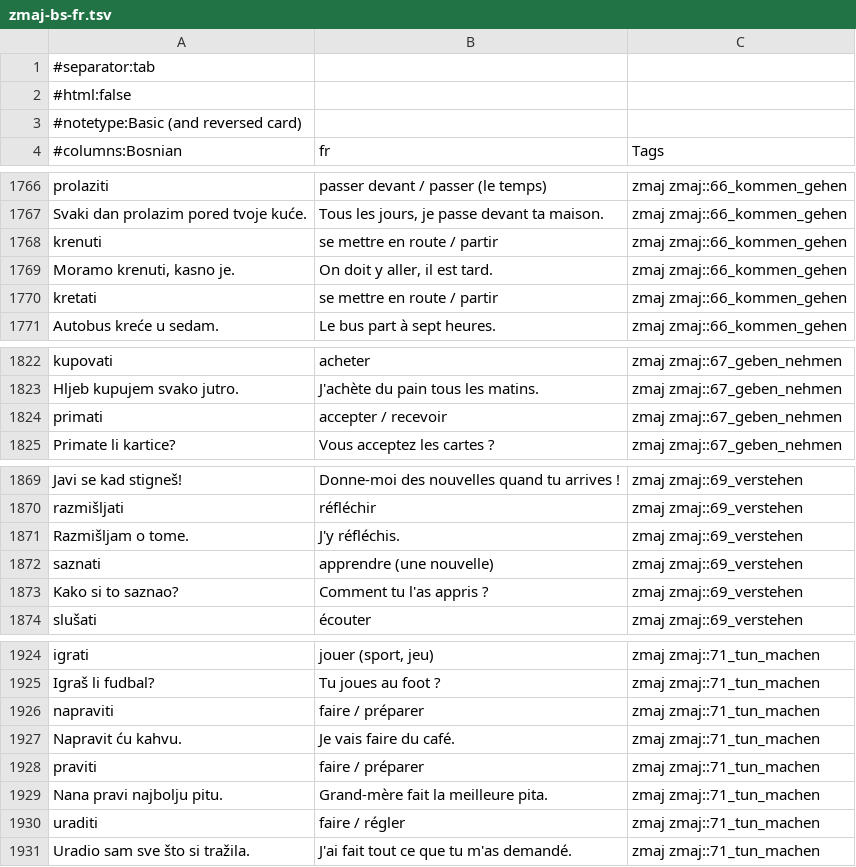
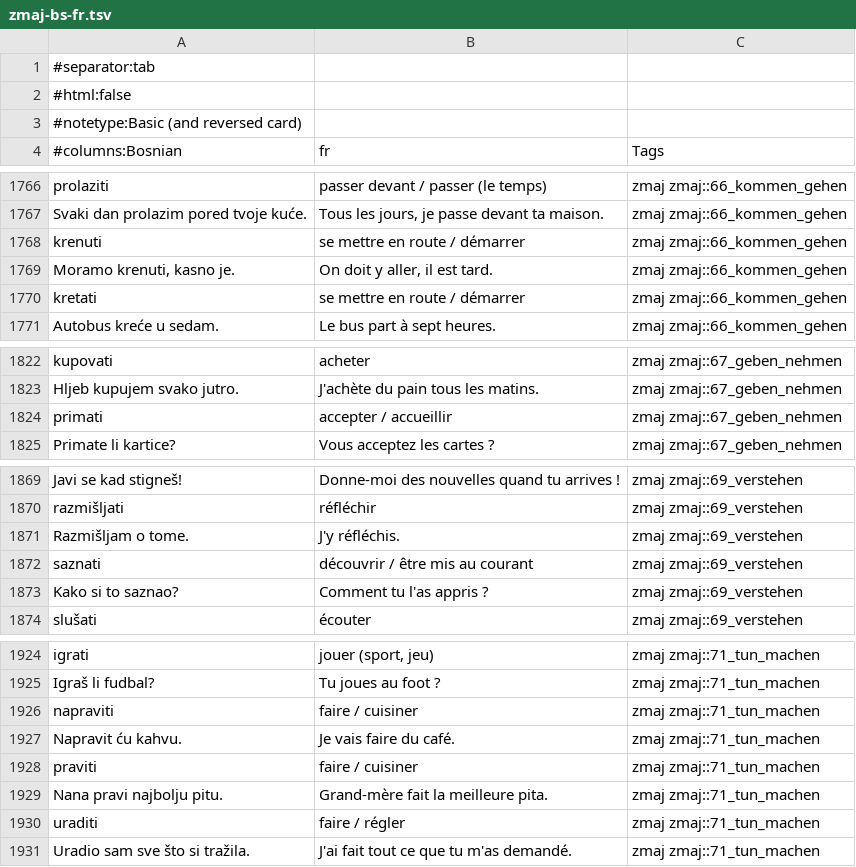
Before and after one commit to zmaj-lernapp/zmaj, a TSV file: data/anki/zmaj-bs-fr.tsv, drawn as a sheet; only a part is shown, gaps mark what is left out.

```diff
--- a/data/anki/zmaj-bs-fr.tsv
+++ b/data/anki/zmaj-bs-fr.tsv
@@ -1767,5 +1767,5 @@ prolaziti	passer devant / passer (le temps)	zmaj zmaj::66_kommen_gehen
 Svaki dan prolazim pored tvoje kuće.	Tous les jours, je passe devant ta maison.	zmaj zmaj::66_kommen_gehen
-krenuti	se mettre en route / partir	zmaj zmaj::66_kommen_gehen
+krenuti	se mettre en route / démarrer	zmaj zmaj::66_kommen_gehen
 Moramo krenuti, kasno je.	On doit y aller, il est tard.	zmaj zmaj::66_kommen_gehen
-kretati	se mettre en route / partir	zmaj zmaj::66_kommen_gehen
+kretati	se mettre en route / démarrer	zmaj zmaj::66_kommen_gehen
 Autobus kreće u sedam.	Le bus part à sept heures.	zmaj zmaj::66_kommen_gehen
@@ -1823,3 +1823,3 @@ kupovati	acheter	zmaj zmaj::67_geben_nehmen
 Hljeb kupujem svako jutro.	J'achète du pain tous les matins.	zmaj zmaj::67_geben_nehmen
-primati	accepter / recevoir	zmaj zmaj::67_geben_nehmen
+primati	accepter / accueillir	zmaj zmaj::67_geben_nehmen
 Primate li kartice?	Vous acceptez les cartes ?	zmaj zmaj::67_geben_nehmen
@@ -1871,3 +1871,3 @@ razmišljati	réfléchir	zmaj zmaj::69_verstehen
 Razmišljam o tome.	J'y réfléchis.	zmaj zmaj::69_verstehen
-saznati	apprendre (une nouvelle)	zmaj zmaj::69_verstehen
+saznati	découvrir / être mis au courant	zmaj zmaj::69_verstehen
 Kako si to saznao?	Comment tu l'as appris ?	zmaj zmaj::69_verstehen
@@ -1925,5 +1925,5 @@ igrati	jouer (sport, jeu)	zmaj zmaj::71_tun_machen
 Igraš li fudbal?	Tu joues au foot ?	zmaj zmaj::71_tun_machen
-napraviti	faire / préparer	zmaj zmaj::71_tun_machen
+napraviti	faire / cuisiner	zmaj zmaj::71_tun_machen
 Napravit ću kahvu.	Je vais faire du café.	zmaj zmaj::71_tun_machen
-praviti	faire / préparer	zmaj zmaj::71_tun_machen
+praviti	faire / cuisiner	zmaj zmaj::71_tun_machen
 Nana pravi najbolju pitu.	Grand-mère fait la meilleure pita.	zmaj zmaj::71_tun_machen
```
Also changed, not shown: data/anki/zmaj-bs-en.tsv, data/anki/zmaj-bs-tr.tsv, 11 other files.
